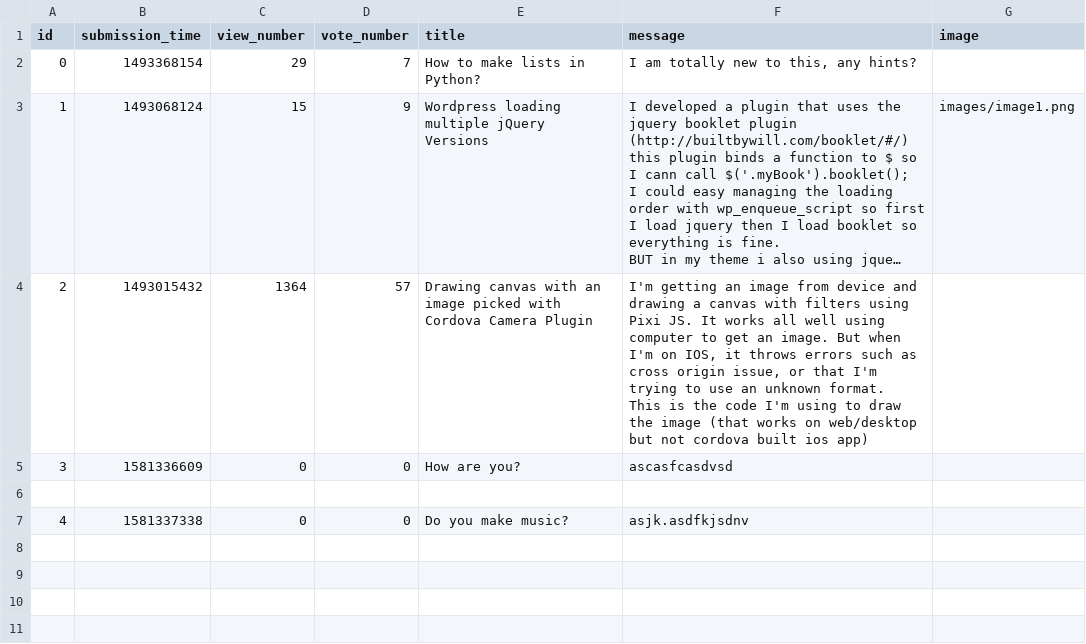
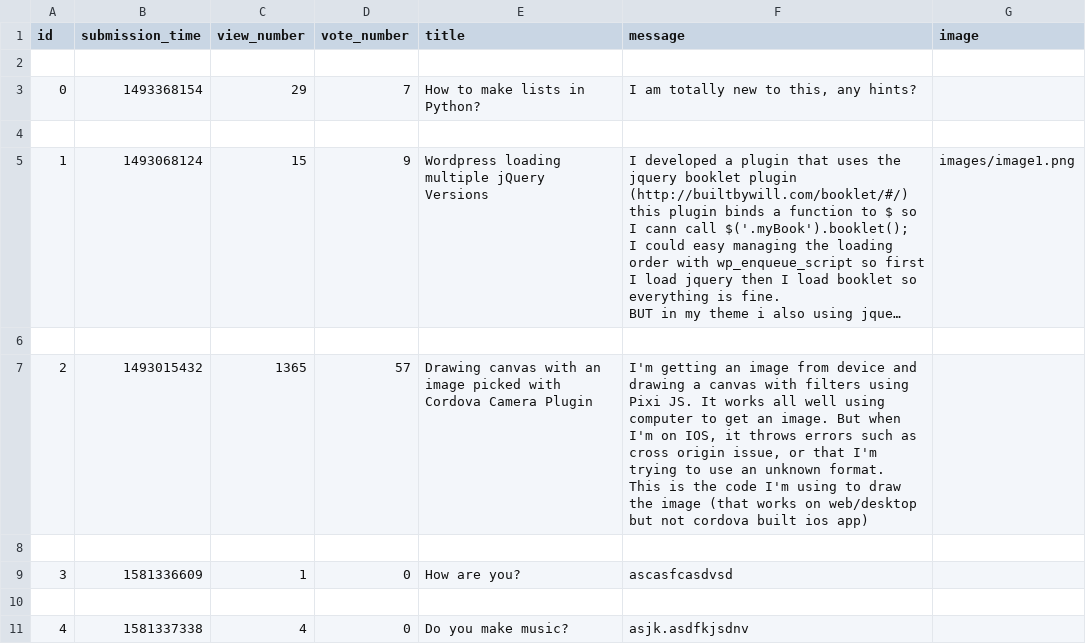
Before and after one commit to BogdanGheboianu/ask-mate-python, a CSV file: sample_data/question.csv, drawn as a sheet; long unchanged cells end in …; removed rows and columns are numbered as before the commit, all else as after; ↵ is a line break in a cell; the diff names each change by its address in the sheet, - before the commit and + after, or states it on an @@ line.

```diff
--- a/sample_data/question.csv
+++ b/sample_data/question.csv
+row 2: (empty)
+row 4: (empty)
-row 4: 2 | 1493015432 | 1364 | 57 | Drawing canvas with an image picked with Cordova Camera Plugin | I'm getting an image from device and drawing a canvas with filters using Pixi JS. It works all well using computer to get an image. But when I'm on IOS, it throws errors such as cross origin issue, or that I'm trying to use an unknown format. ↵ This is the code I'm using to draw the image (that works on web/desktop but not cordova built ios app)
-row 5: 3 | 1581336609 | 0 | 0 | How are you? | ascasfcasdvsd
+row 7: 2 | 1493015432 | 1365 | 57 | Drawing canvas with an image picked with Cordova Camera Plugin | I'm getting an image from device and drawing a canvas with filters using Pixi JS. It works all well using computer to get an image. But when I'm on IOS, it throws errors such as cross origin issue, or that I'm trying to use an unknown format. ↵ This is the code I'm using to draw the image (that works on web/desktop but not cordova built ios app)
+row 8: (empty)
+row 9: 3 | 1581336609 | 1 | 0 | How are you? | ascasfcasdvsd
+row 10: (empty)
-C11 (view_number): 0
+C11 (view_number): 4
```
Also changed, not shown: sample_data/answer.csv, 3 other files.
